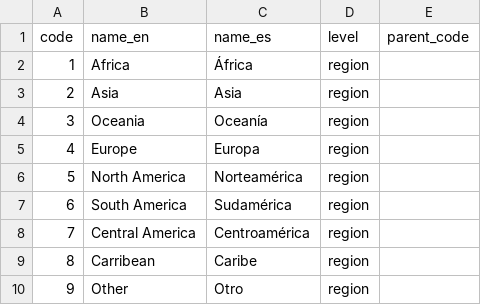
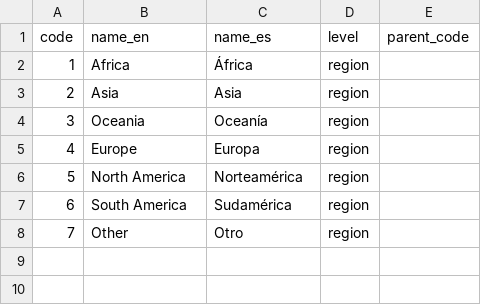
Before and after one commit to cid-harvard/classifications, a CSV file: location/International/Atlas/in/International Atlas Location Codes - Continents and Regions.csv, drawn as a sheet; removed rows and columns are numbered as before the commit, all else as after; the diff names each change by its address in the sheet, - before the commit and + after, or states it on an @@ line.

```diff
--- a/location/International/Atlas/in/International Atlas Location Codes - Continents and Regions.csv
+++ b/location/International/Atlas/in/International Atlas Location Codes - Continents and Regions.csv
-row 8: 7 | Central America | Centroamérica | region
-row 9: 8 | Carribean | Caribe | region
@@ column A (code) renumbered from row 8 down @@
```
Also changed, not shown: location/International/Atlas/in/International Atlas Location Codes - Clean Countries.csv, location/International/Atlas/out/locations_international_atlas.csv, 2 other files.
